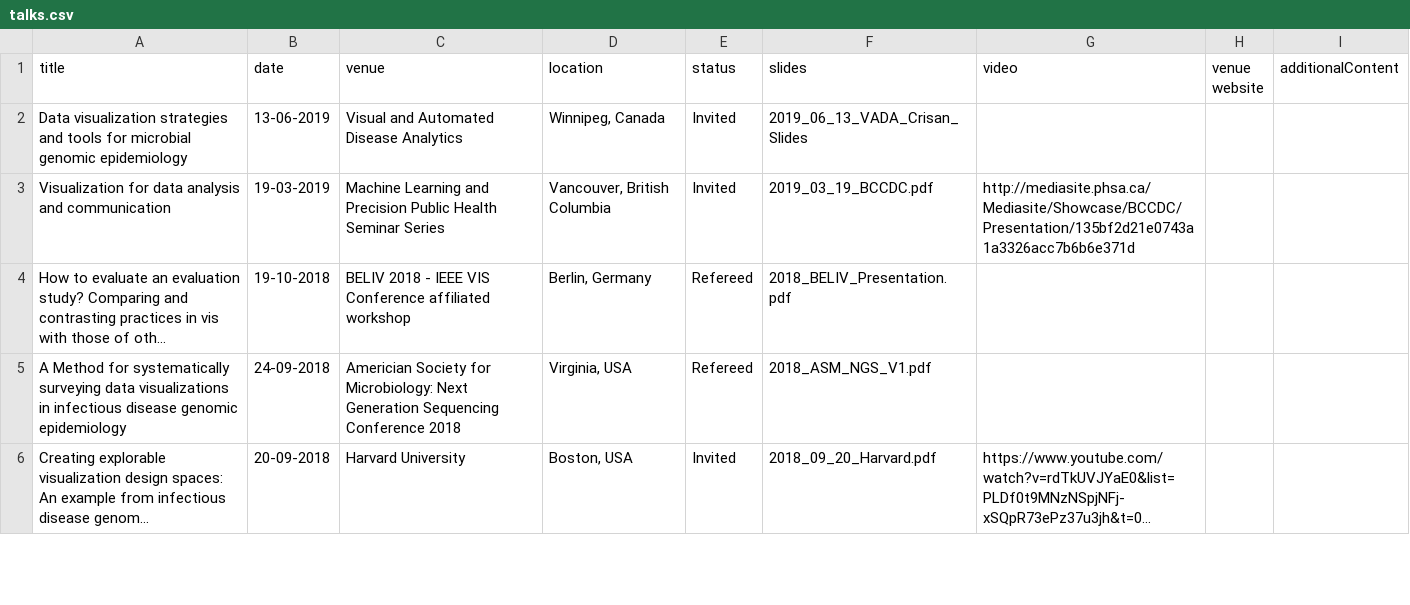
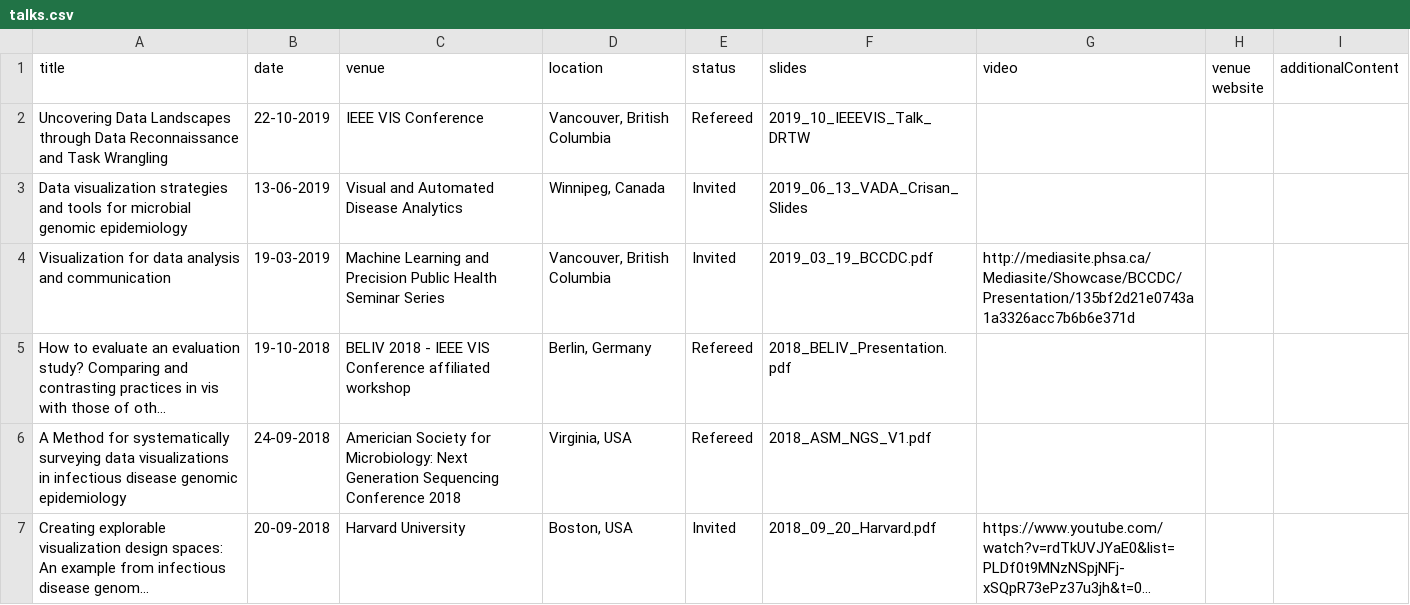
Before and after one commit to amcrisan/amcrisan.github.io, a CSV file: _data/talks.csv, drawn as a sheet; only a part is shown; long unchanged cells end in ….

```diff
--- a/_data/talks.csv
+++ b/_data/talks.csv
@@ -1,2 +1,3 @@
 title,date,venue,location,status,slides,video,venue website,additionalContent
+Uncovering Data Landscapes through Data Reconnaissance and Task Wrangling,22-10-2019,IEEE VIS Conference,"Vancouver, British Columbia",Refereed,2019_10_IEEEVIS_Talk_DRTW,,,
 Data visualization strategies and tools for microbial genomic epidemiology,13-06-2019,Visual and Automated Disease Analytics,"Winnipeg, Canada",Invited,2019_06_13_VADA_Crisan_Slides,,,
```
Also changed, not shown: _data/publications.csv, 2 other files.
